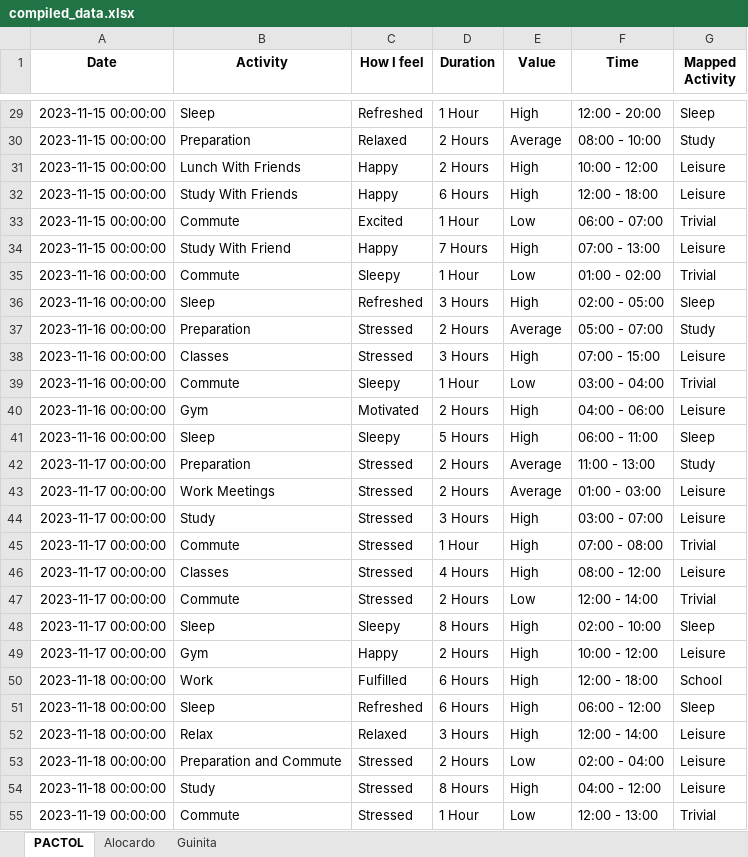
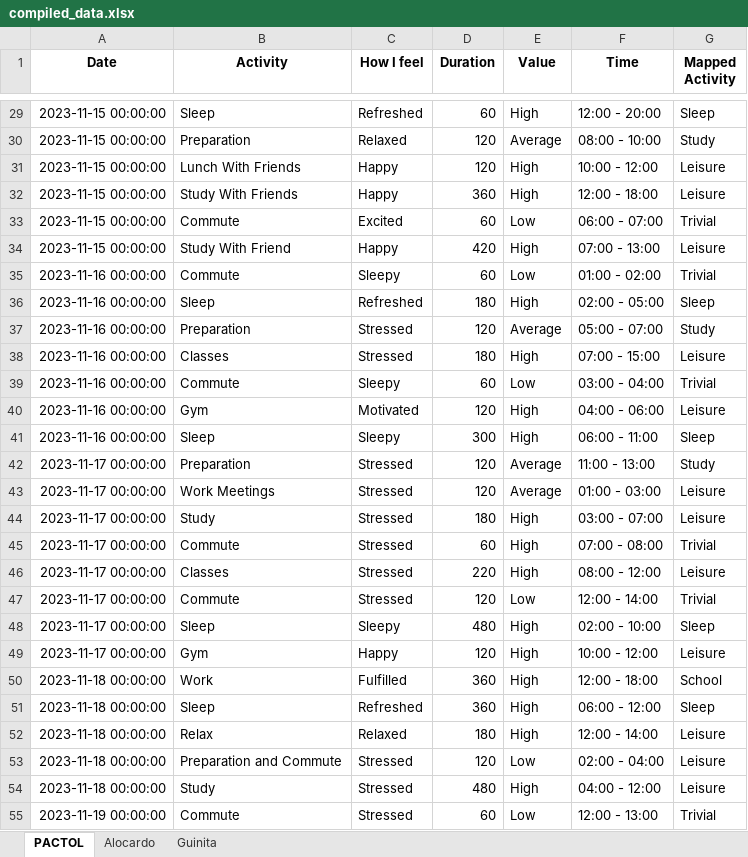
Before and after one commit to RufelleEmmanuelPactol/Time-Analysis, an Excel workbook: compiled_data.xlsx, sheet PACTOL, drawn as a sheet; only a part is shown, gaps mark what is left out; values as stored, in another font and other column widths than the file's, no borders; the diff covers the shown part only; the diff names each change by its address in the sheet, - before the commit and + after, or states it on an @@ line.

```diff
--- a/compiled_data.xlsx (sheet PACTOL)
+++ b/compiled_data.xlsx (sheet PACTOL)
-D29 (Duration): 1 Hour
+D29 (Duration): 60
-D30:D31 (Duration): 2 Hours
+D30:D31 (Duration): 120
-D32 (Duration): 6 Hours
+D32 (Duration): 360
-D33 (Duration): 1 Hour
+D33 (Duration): 60
-D34 (Duration): 7 Hours
+D34 (Duration): 420
-D35 (Duration): 1 Hour
+D35 (Duration): 60
-D36 (Duration): 3 Hours
+D36 (Duration): 180
-D37 (Duration): 2 Hours
+D37 (Duration): 120
-D38 (Duration): 3 Hours
+D38 (Duration): 180
-D39 (Duration): 1 Hour
+D39 (Duration): 60
-D40 (Duration): 2 Hours
+D40 (Duration): 120
-D41 (Duration): 5 Hours
+D41 (Duration): 300
-D42:D43 (Duration): 2 Hours
+D42:D43 (Duration): 120
-D44 (Duration): 3 Hours
+D44 (Duration): 180
-D45 (Duration): 1 Hour
+D45 (Duration): 60
-D46 (Duration): 4 Hours
+D46 (Duration): 220
-D47 (Duration): 2 Hours
+D47 (Duration): 120
-D48 (Duration): 8 Hours
+D48 (Duration): 480
-D49 (Duration): 2 Hours
+D49 (Duration): 120
-D50:D51 (Duration): 6 Hours
+D50:D51 (Duration): 360
-D52 (Duration): 3 Hours
+D52 (Duration): 180
-D53 (Duration): 2 Hours
+D53 (Duration): 120
-D54 (Duration): 8 Hours
+D54 (Duration): 480
-D55 (Duration): 1 Hour
+D55 (Duration): 60
```
Also changed, not shown: 59 edited cells elsewhere in this sheet, 2 other files.
